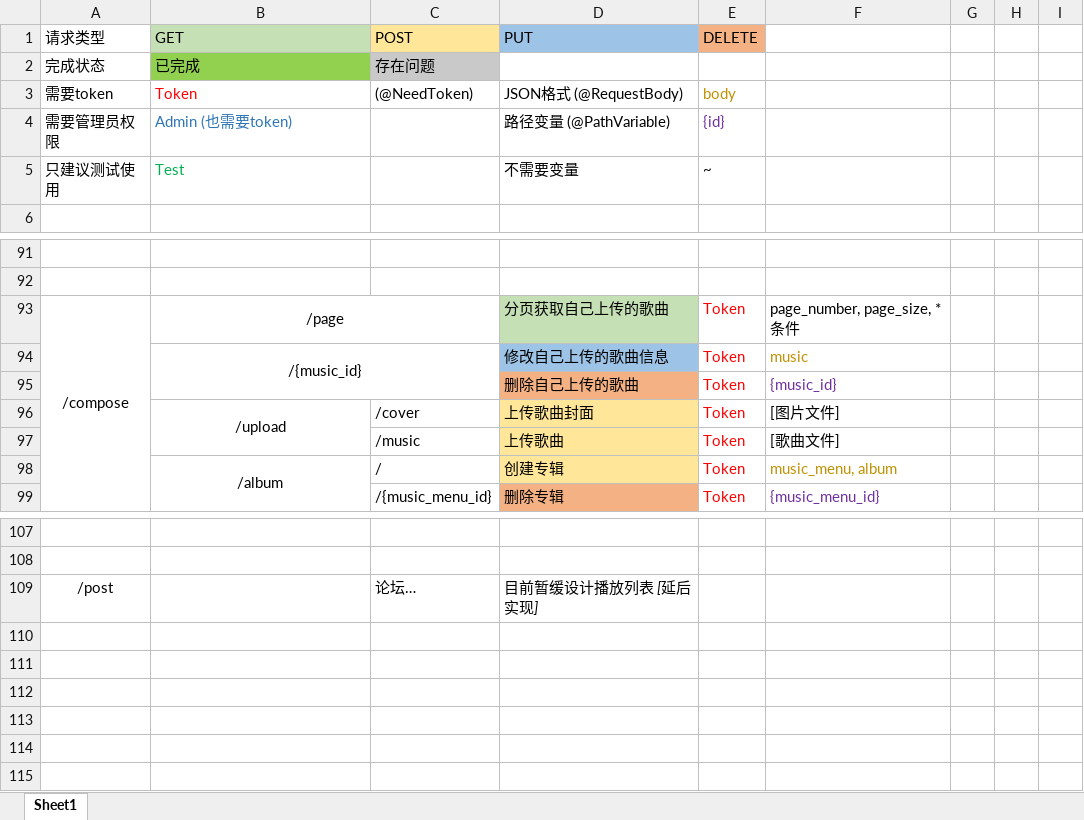
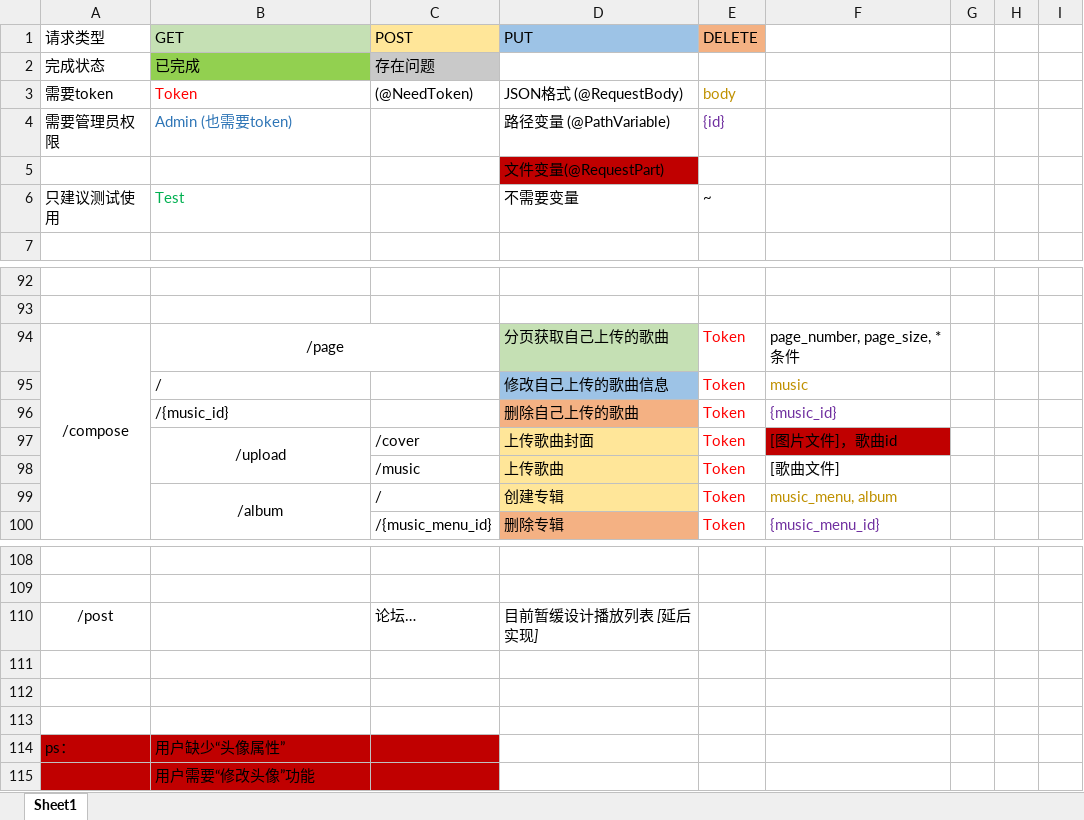
Before and after one commit to Luyabs/music-box, an Excel workbook: src/main/resources/URL Mapping.xlsx, sheet Sheet1, drawn as a sheet; only a part is shown, gaps mark what is left out; values as stored, in another font and other column widths than the file's, no borders; removed rows and columns are numbered as before the commit, all else as after; the diff names each change by its address in the sheet, - before the commit and + after, or states it on an @@ line.

```diff
--- a/src/main/resources/URL Mapping.xlsx (sheet Sheet1)
+++ b/src/main/resources/URL Mapping.xlsx (sheet Sheet1)
+row 5:  |  |  | 文件变量(@RequestPart)
-B95 (GET): /{music_id}
+B95 (GET): /
-B95 alignment: center
+B95 alignment: left
-B94:C95 merged
-B96 (GET): (empty)
+B96 (GET): /{music_id}
-F97: [图片文件]
+F97: [图片文件]，歌曲id
-F97 fill: none
+F97 fill: #C00000
+row 111: (empty)
+row 112: (empty)
+row 113: (empty)
+row 114: ps： | 用户缺少“头像属性”
+row 115:  | 用户需要“修改头像”功能
```
Also changed, not shown: 8 other files.
